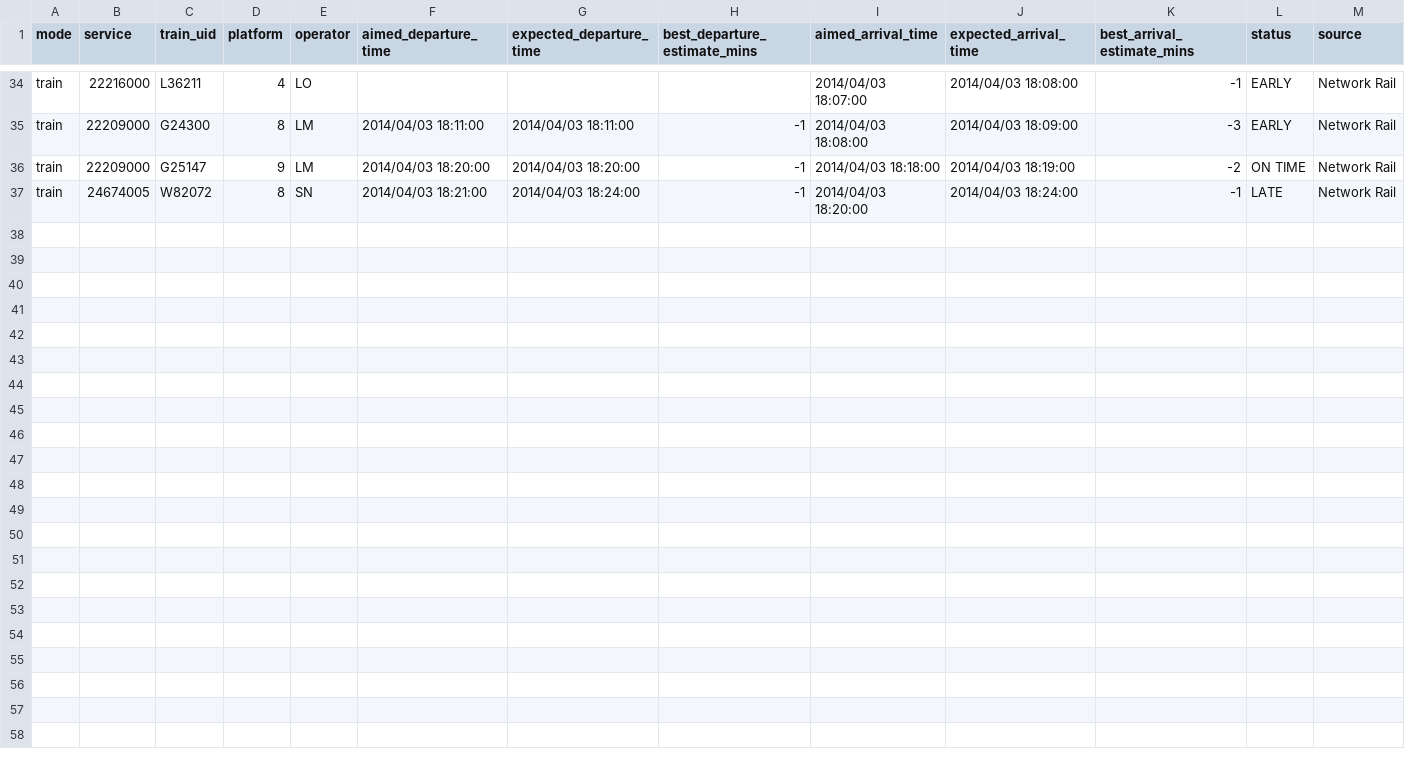
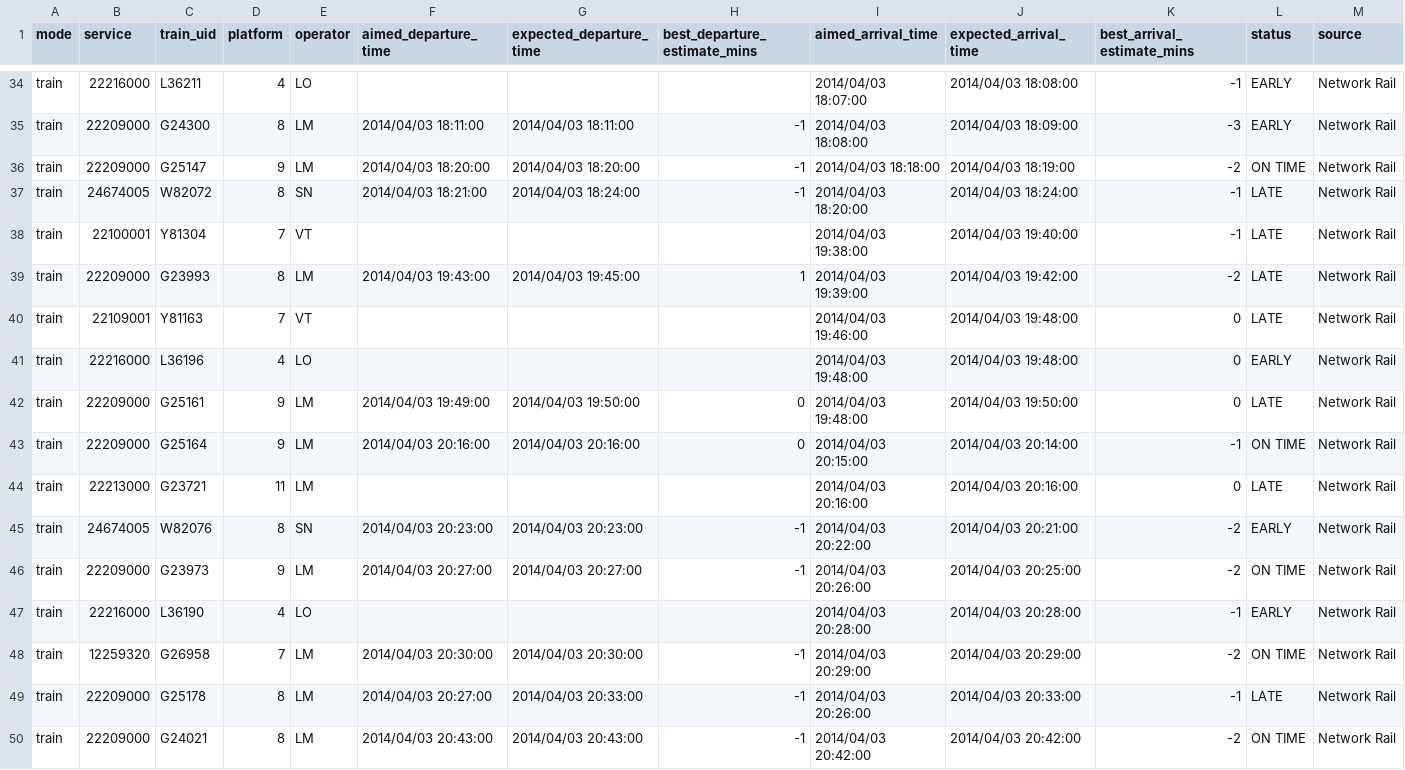
Before and after one commit to giacecco/railsponsibility, a CSV file: data/20140403_wfj.csv, drawn as a sheet; only a part is shown, gaps mark what is left out; rows hold the shown columns only; the diff names each change by its address in the sheet, - before the commit and + after, or states it on an @@ line.

```diff
--- a/data/20140403_wfj.csv
+++ b/data/20140403_wfj.csv
+row 38: train | 22100001 | Y81304 | 7 | VT |  |  |  | 2014/04/03 19:38:00 | 2014/04/03 19:40:00 | -1 | LATE | Network Rail
+row 39: train | 22209000 | G23993 | 8 | LM | 2014/04/03 19:43:00 | 2014/04/03 19:45:00 | 1 | 2014/04/03 19:39:00 | 2014/04/03 19:42:00 | -2 | LATE | Network Rail
+row 40: train | 22109001 | Y81163 | 7 | VT |  |  |  | 2014/04/03 19:46:00 | 2014/04/03 19:48:00 | 0 | LATE | Network Rail
+row 41: train | 22216000 | L36196 | 4 | LO |  |  |  | 2014/04/03 19:48:00 | 2014/04/03 19:48:00 | 0 | EARLY | Network Rail
+row 42: train | 22209000 | G25161 | 9 | LM | 2014/04/03 19:49:00 | 2014/04/03 19:50:00 | 0 | 2014/04/03 19:48:00 | 2014/04/03 19:50:00 | 0 | LATE | Network Rail
+row 43: train | 22209000 | G25164 | 9 | LM | 2014/04/03 20:16:00 | 2014/04/03 20:16:00 | 0 | 2014/04/03 20:15:00 | 2014/04/03 20:14:00 | -1 | ON TIME | Network Rail
+row 44: train | 22213000 | G23721 | 11 | LM |  |  |  | 2014/04/03 20:16:00 | 2014/04/03 20:16:00 | 0 | LATE | Network Rail
+row 45: train | 24674005 | W82076 | 8 | SN | 2014/04/03 20:23:00 | 2014/04/03 20:23:00 | -1 | 2014/04/03 20:22:00 | 2014/04/03 20:21:00 | -2 | EARLY | Network Rail
+row 46: train | 22209000 | G23973 | 9 | LM | 2014/04/03 20:27:00 | 2014/04/03 20:27:00 | -1 | 2014/04/03 20:26:00 | 2014/04/03 20:25:00 | -2 | ON TIME | Network Rail
+row 47: train | 22216000 | L36190 | 4 | LO |  |  |  | 2014/04/03 20:28:00 | 2014/04/03 20:28:00 | -1 | EARLY | Network Rail
+row 48: train | 12259320 | G26958 | 7 | LM | 2014/04/03 20:30:00 | 2014/04/03 20:30:00 | -1 | 2014/04/03 20:29:00 | 2014/04/03 20:29:00 | -2 | ON TIME | Network Rail
+row 49: train | 22209000 | G25178 | 8 | LM | 2014/04/03 20:27:00 | 2014/04/03 20:33:00 | -1 | 2014/04/03 20:26:00 | 2014/04/03 20:33:00 | -1 | LATE | Network Rail
+row 50: train | 22209000 | G24021 | 8 | LM | 2014/04/03 20:43:00 | 2014/04/03 20:43:00 | -1 | 2014/04/03 20:42:00 | 2014/04/03 20:42:00 | -2 | ON TIME | Network Rail
```
Also changed, not shown: data/20140403_bkm.csv, data/20140403_eus.csv, 14 other files.
